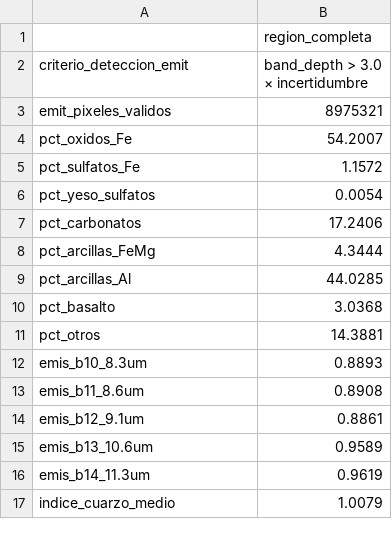
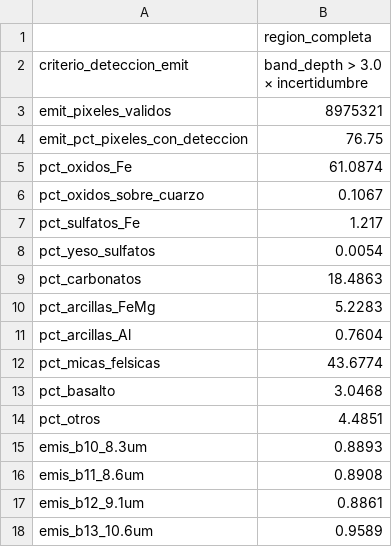
Before and after one commit to Samantha-Cano-Orozco/NASA-SpaceApps-2026, a CSV file: resultados_tierra_Pinacate/resumen_region_pinacate.csv, drawn as a sheet; only a part is shown; the shorter side is filled out with more unchanged rows; the diff covers the shown part only.

```diff
--- a/resultados_tierra_Pinacate/resumen_region_pinacate.csv
+++ b/resultados_tierra_Pinacate/resumen_region_pinacate.csv
@@ -3,10 +3,13 @@ criterio_deteccion_emit,band_depth > 3.0 × incertidumbre
 emit_pixeles_validos,8975321
-pct_oxidos_Fe,54.2007
-pct_sulfatos_Fe,1.1572
+emit_pct_pixeles_con_deteccion,76.75
+pct_oxidos_Fe,61.0874
+pct_oxidos_sobre_cuarzo,0.1067
+pct_sulfatos_Fe,1.217
 pct_yeso_sulfatos,0.0054
-pct_carbonatos,17.2406
-pct_arcillas_FeMg,4.3444
-pct_arcillas_Al,44.0285
-pct_basalto,3.0368
-pct_otros,14.3881
+pct_carbonatos,18.4863
+pct_arcillas_FeMg,5.2283
+pct_arcillas_Al,0.7604
+pct_micas_felsicas,43.6774
+pct_basalto,3.0468
+pct_otros,4.4851
 emis_b10_8.3um,0.8893
```
Also changed, not shown: 8 added rows and 5 edited cells elsewhere in this file, resultados_tierra_Pinacate/control_lava_dunas_pinacate.csv, resultados_tierra_Pinacate/mapeo_emit_grupos_pinacate.csv, 7 other files.
